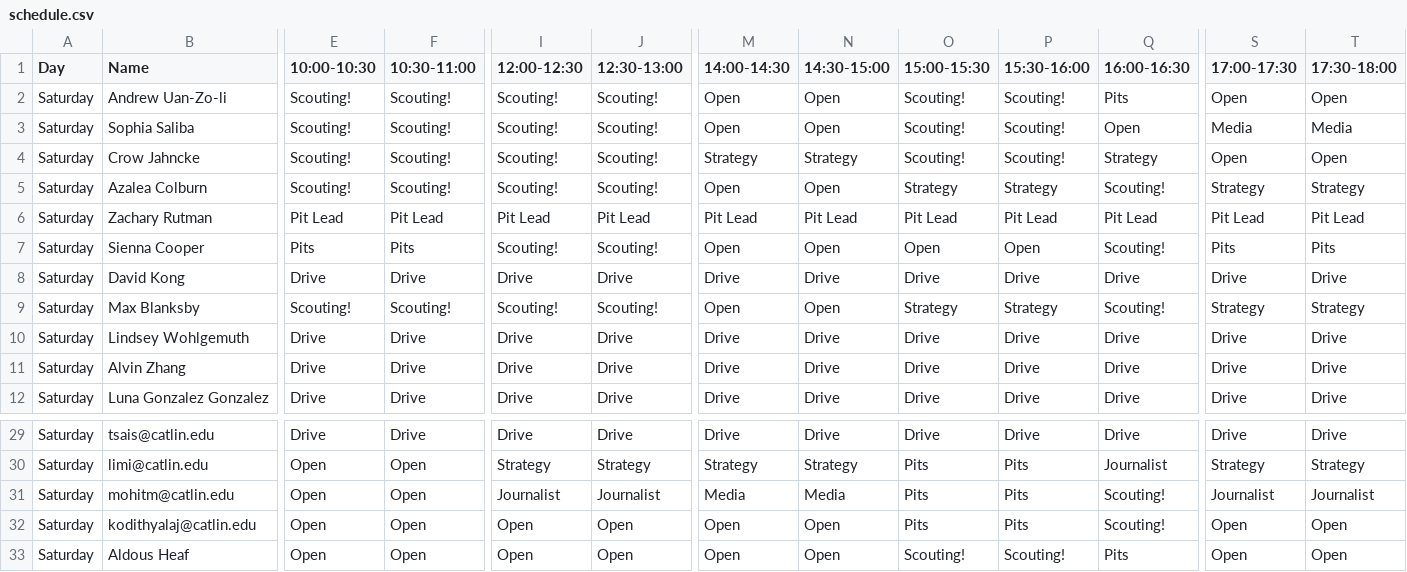
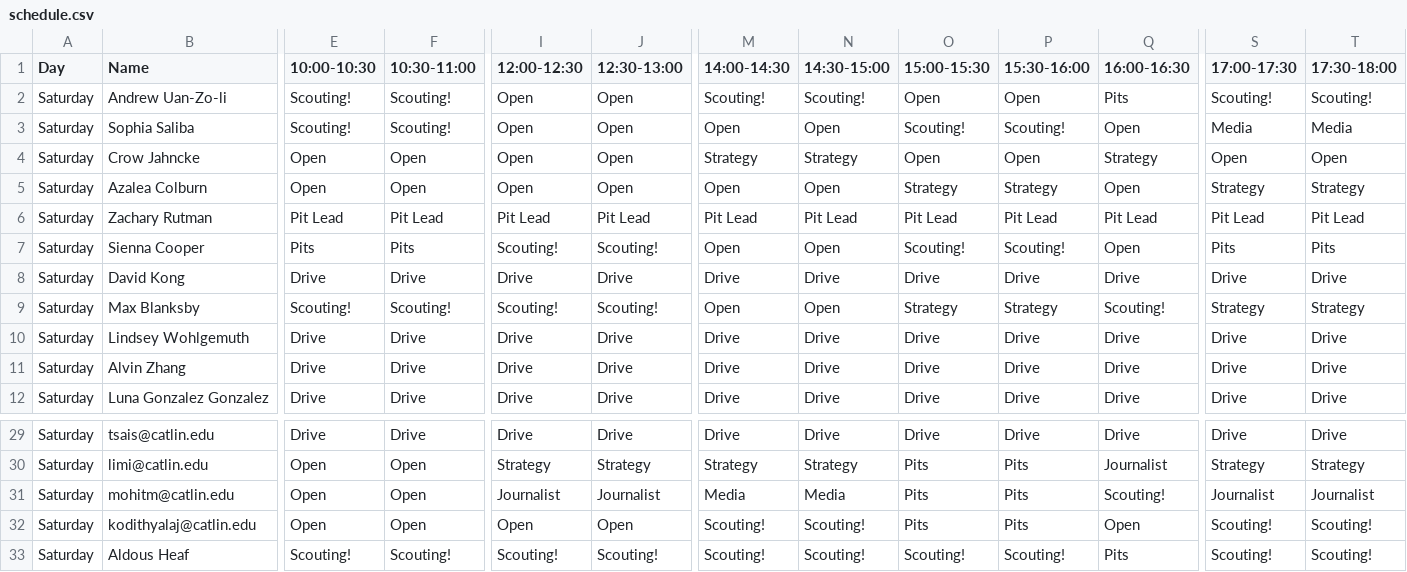
Before and after one commit to AldousHeaf/1540.Schedule, a CSV file: schedule.csv, drawn as a sheet; only a part is shown, gaps mark what is left out; the diff covers the shown part only; the diff names each change by its address in the sheet, - before the commit and + after, or states it on an @@ line.

```diff
--- a/schedule.csv
+++ b/schedule.csv
-I2:I5 (12:00-12:30): Scouting!
+I2:I5 (12:00-12:30): Open
-J2:J5 (12:30-13:00): Scouting!
+J2:J5 (12:30-13:00): Open
-M2 (14:00-14:30): Open
+M2 (14:00-14:30): Scouting!
-N2 (14:30-15:00): Open
+N2 (14:30-15:00): Scouting!
-O2 (15:00-15:30): Scouting!
+O2 (15:00-15:30): Open
-P2 (15:30-16:00): Scouting!
+P2 (15:30-16:00): Open
-S2 (17:00-17:30): Open
+S2 (17:00-17:30): Scouting!
-T2 (17:30-18:00): Open
+T2 (17:30-18:00): Scouting!
-E4:E5 (10:00-10:30): Scouting!
+E4:E5 (10:00-10:30): Open
-F4:F5 (10:30-11:00): Scouting!
+F4:F5 (10:30-11:00): Open
-O4 (15:00-15:30): Scouting!
+O4 (15:00-15:30): Open
-P4 (15:30-16:00): Scouting!
+P4 (15:30-16:00): Open
-Q5 (16:00-16:30): Scouting!
+Q5 (16:00-16:30): Open
-O7 (15:00-15:30): Open
+O7 (15:00-15:30): Scouting!
-P7 (15:30-16:00): Open
+P7 (15:30-16:00): Scouting!
-Q7 (16:00-16:30): Scouting!
+Q7 (16:00-16:30): Open
-M32:M33 (14:00-14:30): Open
+M32:M33 (14:00-14:30): Scouting!
-N32:N33 (14:30-15:00): Open
+N32:N33 (14:30-15:00): Scouting!
-Q32 (16:00-16:30): Scouting!
+Q32 (16:00-16:30): Open
-S32:S33 (17:00-17:30): Open
+S32:S33 (17:00-17:30): Scouting!
-T32:T33 (17:30-18:00): Open
+T32:T33 (17:30-18:00): Scouting!
-E33 (10:00-10:30): Open
+E33 (10:00-10:30): Scouting!
-F33 (10:30-11:00): Open
+F33 (10:30-11:00): Scouting!
-I33 (12:00-12:30): Open
+I33 (12:00-12:30): Scouting!
-J33 (12:30-13:00): Open
+J33 (12:30-13:00): Scouting!
```
Also changed, not shown: 69 edited cells elsewhere in this file, 2 other files.
